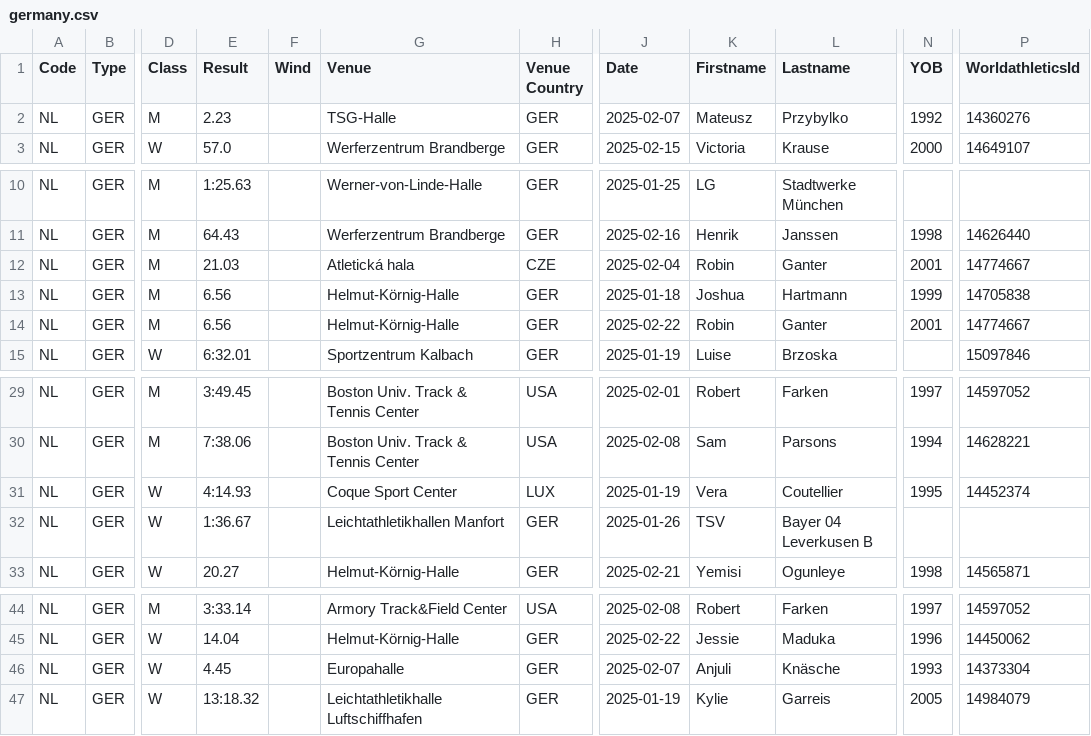
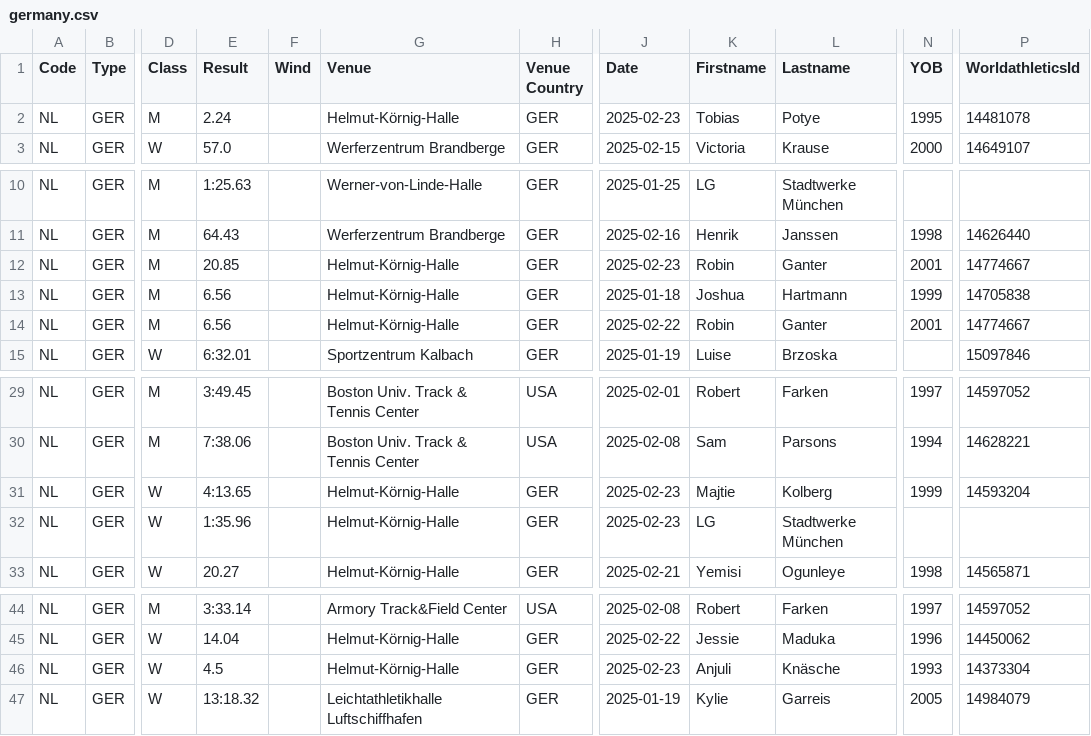
Before and after one commit to nimarion/records, a CSV file: leads/senior/germany.csv, drawn as a sheet; only a part is shown, gaps mark what is left out; the diff names each change by its address in the sheet, - before the commit and + after, or states it on an @@ line.

```diff
--- a/leads/senior/germany.csv
+++ b/leads/senior/germany.csv
-E2 (Result): 2.23
+E2 (Result): 2.24
-G2 (Venue): TSG-Halle
+G2 (Venue): Helmut-Körnig-Halle
-J2 (Date): 2025-02-07
+J2 (Date): 2025-02-23
-K2 (Firstname): Mateusz
+K2 (Firstname): Tobias
-L2 (Lastname): Przybylko
+L2 (Lastname): Potye
-N2 (YOB): 1992
+N2 (YOB): 1995
-P2 (WorldathleticsId): 14360276
+P2 (WorldathleticsId): 14481078
-E12 (Result): 21.03
+E12 (Result): 20.85
-G12 (Venue): Atletická hala
+G12 (Venue): Helmut-Körnig-Halle
-H12 (Venue Country): CZE
+H12 (Venue Country): GER
-J12 (Date): 2025-02-04
+J12 (Date): 2025-02-23
-E31 (Result): 4:14.93
+E31 (Result): 4:13.65
-G31 (Venue): Coque Sport Center
+G31 (Venue): Helmut-Körnig-Halle
-H31 (Venue Country): LUX
+H31 (Venue Country): GER
-J31 (Date): 2025-01-19
+J31 (Date): 2025-02-23
-K31 (Firstname): Vera
+K31 (Firstname): Majtie
-L31 (Lastname): Coutellier
+L31 (Lastname): Kolberg
-N31 (YOB): 1995
+N31 (YOB): 1999
-P31 (WorldathleticsId): 14452374
+P31 (WorldathleticsId): 14593204
-E32 (Result): 1:36.67
+E32 (Result): 1:35.96
-G32 (Venue): Leichtathletikhallen Manfort
+G32 (Venue): Helmut-Körnig-Halle
-J32 (Date): 2025-01-26
+J32 (Date): 2025-02-23
-K32 (Firstname): TSV
+K32 (Firstname): LG
-L32 (Lastname): Bayer 04 Leverkusen B
+L32 (Lastname): Stadtwerke München
-E46 (Result): 4.45
+E46 (Result): 4.5
-G46 (Venue): Europahalle
+G46 (Venue): Helmut-Körnig-Halle
-J46 (Date): 2025-02-07
+J46 (Date): 2025-02-23
```
Also changed, not shown: leads/senior/area.csv, leads/senior/world.csv, 2 other files.
